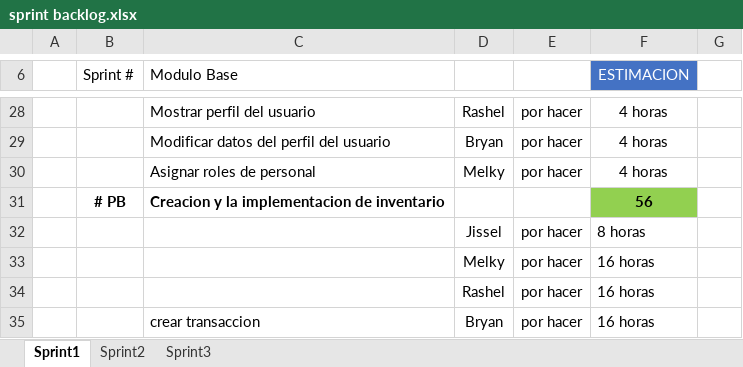
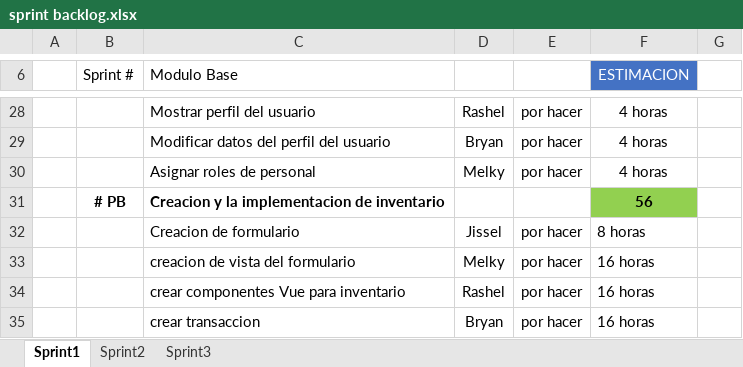
Before and after one commit to Jissel-Rivera/Sistema-Informatico, an Excel workbook: sprint backlog.xlsx, sheet Sprint1, drawn as a sheet; only a part is shown, gaps mark what is left out; values as stored, in another font and other column widths than the file's, no borders; conditional formats not drawn; the diff names each change by its address in the sheet, - before the commit and + after, or states it on an @@ line.

```diff
--- a/sprint backlog.xlsx (sheet Sprint1)
+++ b/sprint backlog.xlsx (sheet Sprint1)
-C32 (Modulo Base): (empty)
+C32 (Modulo Base): Creacion de formulario
-C33 (Modulo Base): (empty)
+C33 (Modulo Base): creacion de vista del formulario
-C34 (Modulo Base): (empty)
+C34 (Modulo Base): crear componentes Vue para inventario
```
Also changed, not shown: sheet Sprint2, sheet Sprint3.
